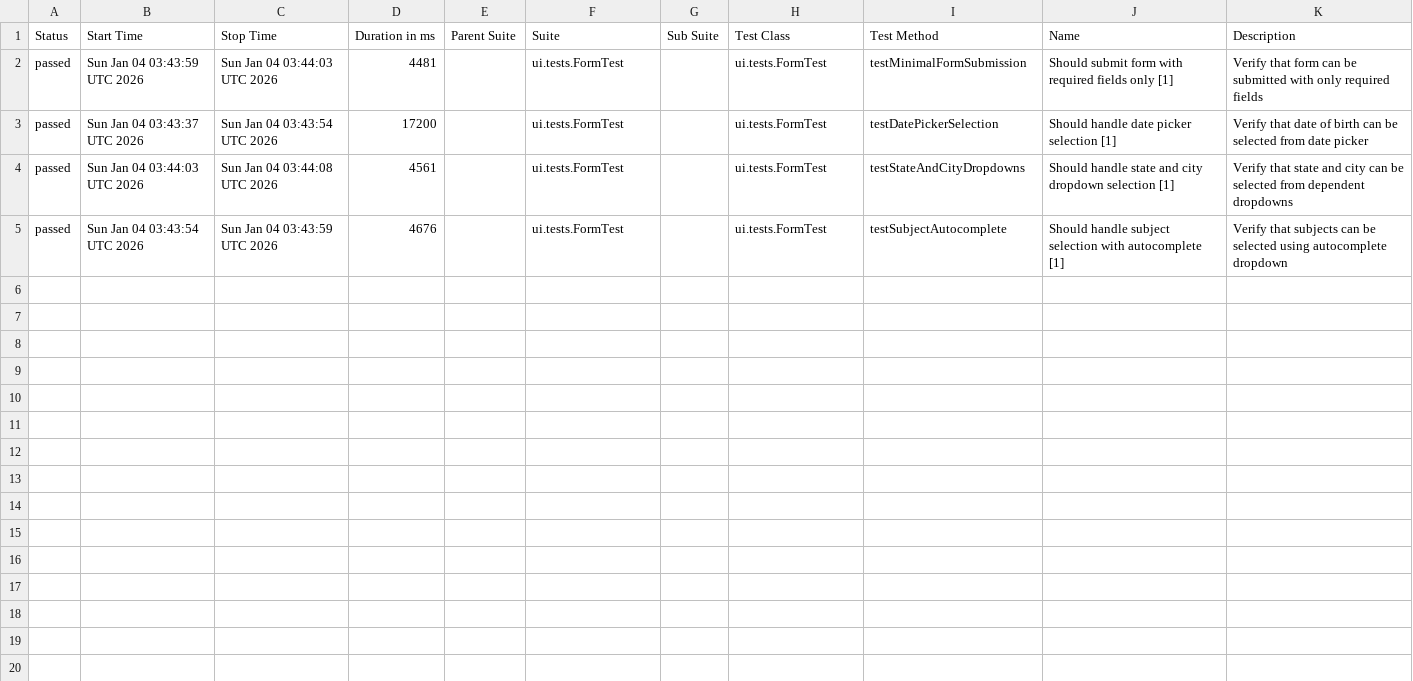
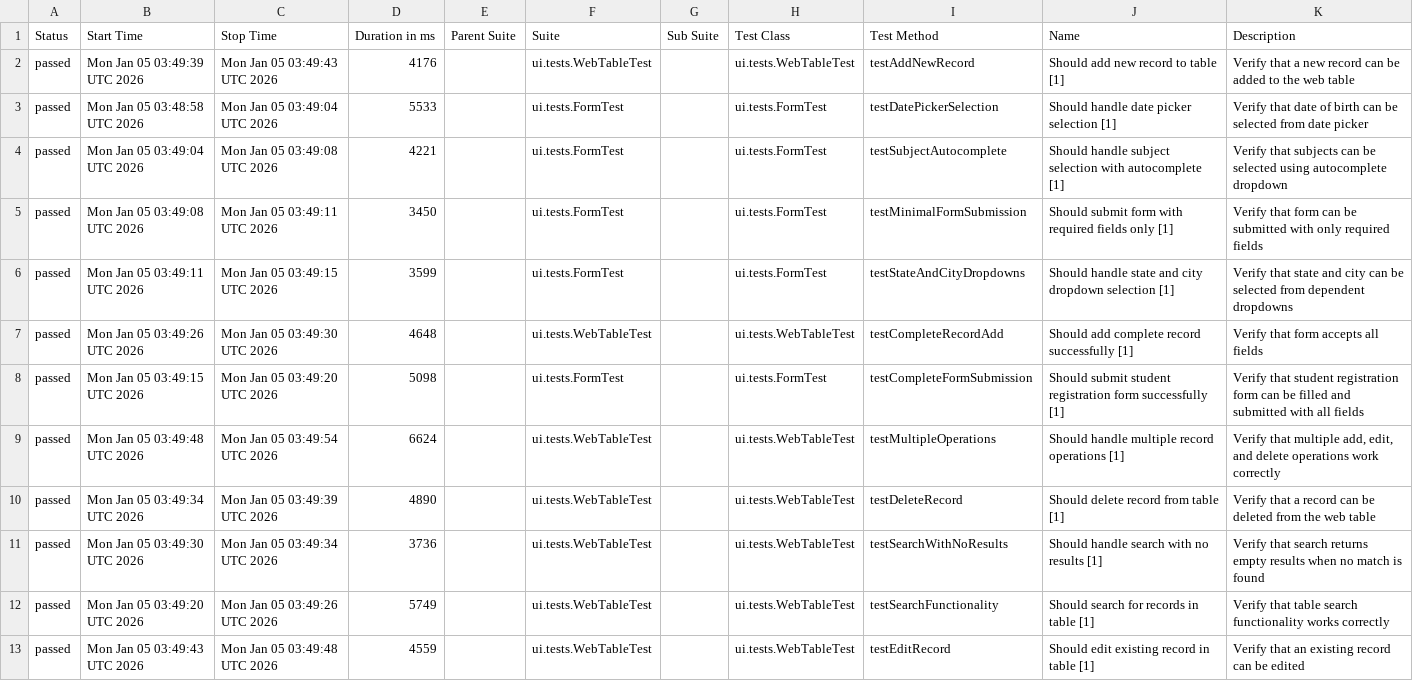
Before and after one commit to wild47/qa-automation-base, a CSV file: ui/data/suites.csv, drawn as a sheet.

```diff
--- a/ui/data/suites.csv
+++ b/ui/data/suites.csv
@@ -1,5 +1,13 @@
 "Status","Start Time","Stop Time","Duration in ms","Parent Suite","Suite","Sub Suite","Test Class","Test Method","Name","Description"
-"passed","Sun Jan 04 03:43:59 UTC 2026","Sun Jan 04 03:44:03 UTC 2026","4481","","ui.tests.FormTest","","ui.tests.FormTest","testMinimalFormSubmission","Should submit form with required fields only [1]","Verify that form can be submitted with only required fields"
-"passed","Sun Jan 04 03:43:37 UTC 2026","Sun Jan 04 03:43:54 UTC 2026","17200","","ui.tests.FormTest","","ui.tests.FormTest","testDatePickerSelection","Should handle date picker selection [1]","Verify that date of birth can be selected from date picker"
-"passed","Sun Jan 04 03:44:03 UTC 2026","Sun Jan 04 03:44:08 UTC 2026","4561","","ui.tests.FormTest","","ui.tests.FormTest","testStateAndCityDropdowns","Should handle state and city dropdown selection [1]","Verify that state and city can be selected from dependent dropdowns"
-"passed","Sun Jan 04 03:43:54 UTC 2026","Sun Jan 04 03:43:59 UTC 2026","4676","","ui.tests.FormTest","","ui.tests.FormTest","testSubjectAutocomplete","Should handle subject selection with autocomplete [1]","Verify that subjects can be selected using autocomplete dropdown"
+"passed","Mon Jan 05 03:49:39 UTC 2026","Mon Jan 05 03:49:43 UTC 2026","4176","","ui.tests.WebTableTest","","ui.tests.WebTableTest","testAddNewRecord","Should add new record to table [1]","Verify that a new record can be added to the web table"
+"passed","Mon Jan 05 03:48:58 UTC 2026","Mon Jan 05 03:49:04 UTC 2026","5533","","ui.tests.FormTest","","ui.tests.FormTest","testDatePickerSelection","Should handle date picker selection [1]","Verify that date of birth can be selected from date picker"
+"passed","Mon Jan 05 03:49:04 UTC 2026","Mon Jan 05 03:49:08 UTC 2026","4221","","ui.tests.FormTest","","ui.tests.FormTest","testSubjectAutocomplete","Should handle subject selection with autocomplete [1]","Verify that subjects can be selected using autocomplete dropdown"
+"passed","Mon Jan 05 03:49:08 UTC 2026","Mon Jan 05 03:49:11 UTC 2026","3450","","ui.tests.FormTest","","ui.tests.FormTest","testMinimalFormSubmission","Should submit form with required fields only [1]","Verify that form can be submitted with only required fields"
+"passed","Mon Jan 05 03:49:11 UTC 2026","Mon Jan 05 03:49:15 UTC 2026","3599","","ui.tests.FormTest","","ui.tests.FormTest","testStateAndCityDropdowns","Should handle state and city dropdown selection [1]","Verify that state and city can be selected from dependent dropdowns"
+"passed","Mon Jan 05 03:49:26 UTC 2026","Mon Jan 05 03:49:30 UTC 2026","4648","","ui.tests.WebTableTest","","ui.tests.WebTableTest","testCompleteRecordAdd","Should add complete record successfully [1]","Verify that form accepts all fields"
+"passed","Mon Jan 05 03:49:15 UTC 2026","Mon Jan 05 03:49:20 UTC 2026","5098","","ui.tests.FormTest","","ui.tests.FormTest","testCompleteFormSubmission","Should submit student registration form successfully [1]","Verify that student registration form can be filled and submitted with all fields"
+"passed","Mon Jan 05 03:49:48 UTC 2026","Mon Jan 05 03:49:54 UTC 2026","6624","","ui.tests.WebTableTest","","ui.tests.WebTableTest","testMultipleOperations","Should handle multiple record operations [1]","Verify that multiple add, edit, and delete operations work correctly"
+"passed","Mon Jan 05 03:49:34 UTC 2026","Mon Jan 05 03:49:39 UTC 2026","4890","","ui.tests.WebTableTest","","ui.tests.WebTableTest","testDeleteRecord","Should delete record from table [1]","Verify that a record can be deleted from the web table"
+"passed","Mon Jan 05 03:49:30 UTC 2026","Mon Jan 05 03:49:34 UTC 2026","3736","","ui.tests.WebTableTest","","ui.tests.WebTableTest","testSearchWithNoResults","Should handle search with no results [1]","Verify that search returns empty results when no match is found"
+"passed","Mon Jan 05 03:49:20 UTC 2026","Mon Jan 05 03:49:26 UTC 2026","5749","","ui.tests.WebTableTest","","ui.tests.WebTableTest","testSearchFunctionality","Should search for records in table [1]","Verify that table search functionality works correctly"
+"passed","Mon Jan 05 03:49:43 UTC 2026","Mon Jan 05 03:49:48 UTC 2026","4559","","ui.tests.WebTableTest","","ui.tests.WebTableTest","testEditRecord","Should edit existing record in table [1]","Verify that an existing record can be edited"
```
Also changed, not shown: 52 other files.
